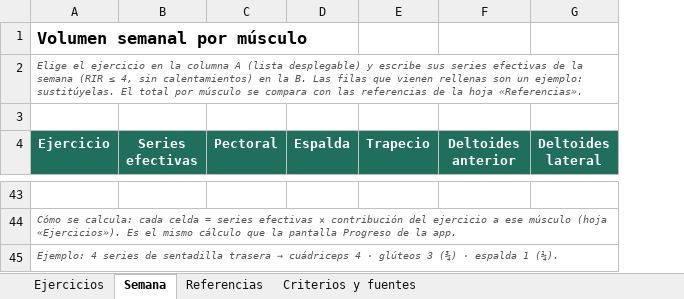
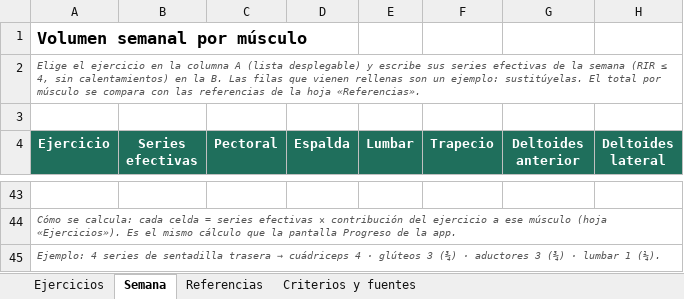
Before and after one commit to Dani-loper/Diario-de-entrenamiento-, an Excel workbook: docs/volumen-por-musculo.xlsx, sheet Semana, drawn as a sheet; only a part is shown, gaps mark what is left out; values as stored, in another font and other column widths than the file's, no borders; conditional formats not drawn; the diff covers the shown part only; the diff names each change by its address in the sheet, - before the commit and + after, or states it on an @@ line.

```diff
--- a/docs/volumen-por-musculo.xlsx (sheet Semana)
+++ b/docs/volumen-por-musculo.xlsx (sheet Semana)
+column E (Lumbar), empty
-A45 (Ejercicio): …(¾) · espalda 1 (¼).
+A45 (Ejercicio): …(¾) · aductores 3 (¾) · lumbar 1 (¼).
```
Also changed, not shown: 30 added rows, 30 removed rows, 119 edited cells, cell formats and merged cells elsewhere in this sheet, sheet Ejercicios, sheet Referencias, sheet Criterios y fuentes, formulas that keep their value, 15 other files.
